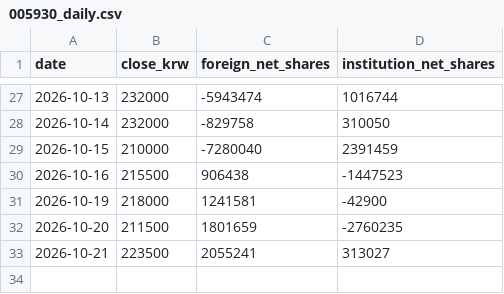
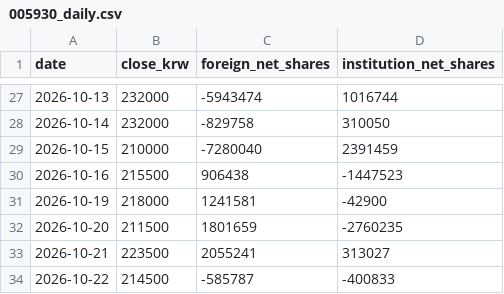
Before and after one commit to insuking/krx-prebreakout-radar, a CSV file: site/kis_samsung/005930_daily.csv, drawn as a sheet; only a part is shown, gaps mark what is left out.

```diff
--- a/site/kis_samsung/005930_daily.csv
+++ b/site/kis_samsung/005930_daily.csv
@@ -33 +33,2 @@
 2026-10-21,223500,2055241,313027
+2026-10-22,214500,-585787,-400833
```
Also changed, not shown: 1 other file.
